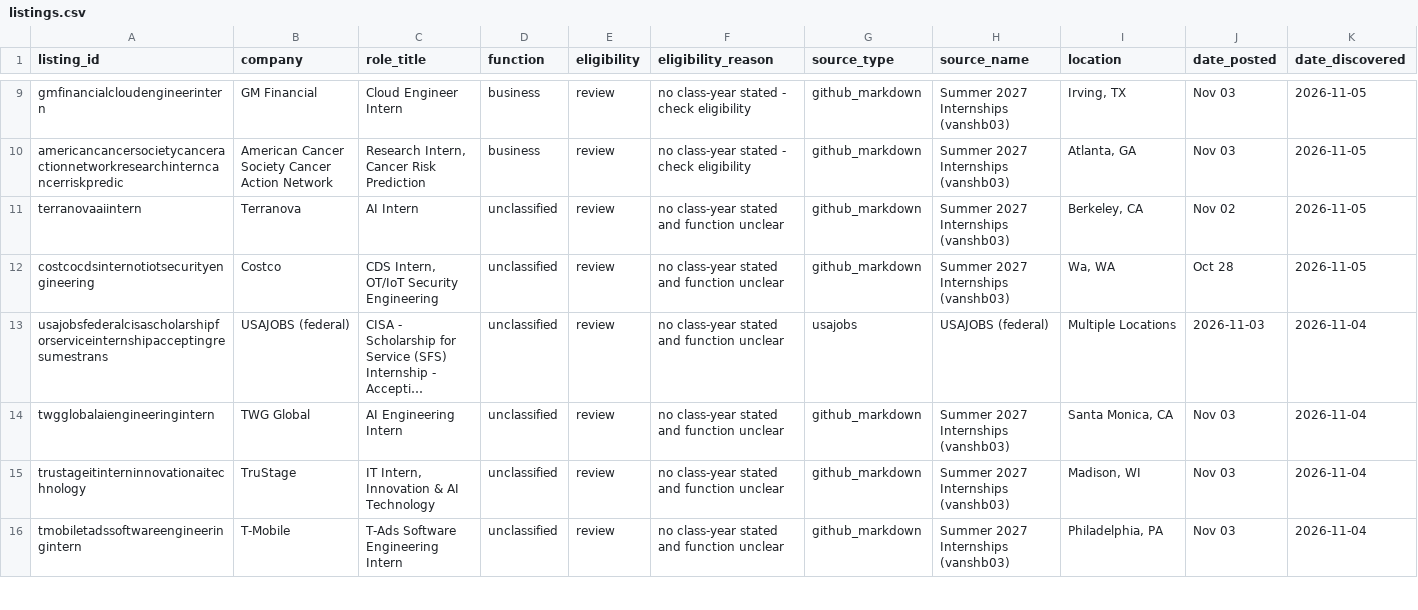
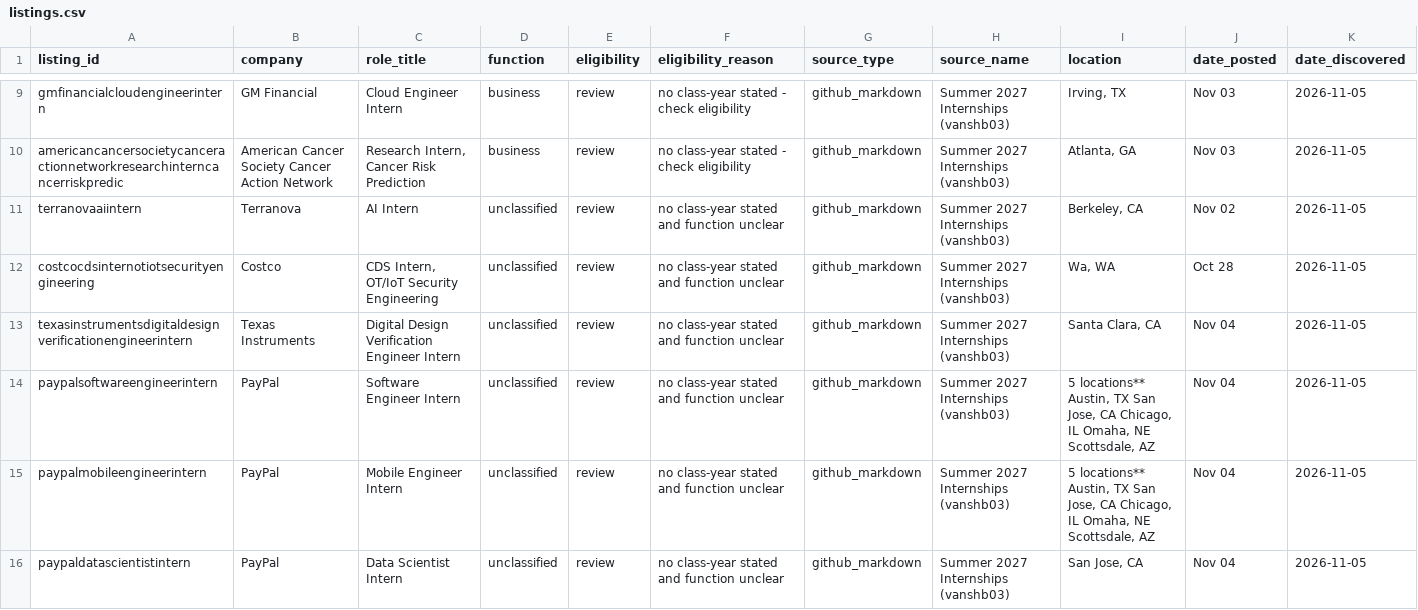
Before and after one commit to shivendaw-byte/internship-watcher, a CSV file: listings.csv, drawn as a sheet; only a part is shown, gaps mark what is left out; the shorter side is filled out with more unchanged rows; long unchanged cells end in …; rows hold the shown columns only; the diff covers the shown part only; the diff names each change by its address in the sheet, - before the commit and + after, or states it on an @@ line.

```diff
--- a/listings.csv
+++ b/listings.csv
+row 13: texasinstrumentsdigitaldesignverificationengineerintern | Texas Instruments | Digital Design Verification Engineer Intern | unclassified | review | no class-year stated and function unclear | github_markdown | Summer 2027 Internships (vanshb03) | Santa Clara, CA | Nov 04 | 2026-11-05
+row 14: paypalsoftwareengineerintern | PayPal | Software Engineer Intern | unclassified | review | no class-year stated and function unclear | github_markdown | Summer 2027 Internships (vanshb03) | 5 locations** Austin, TX San Jose, CA Chicago, IL Omaha, NE Scottsdale, AZ | Nov 04 | 2026-11-05
+row 15: paypalmobileengineerintern | PayPal | Mobile Engineer Intern | unclassified | review | no class-year stated and function unclear | github_markdown | Summer 2027 Internships (vanshb03) | 5 locations** Austin, TX San Jose, CA Chicago, IL Omaha, NE Scottsdale, AZ | Nov 04 | 2026-11-05
+row 16: paypaldatascientistintern | PayPal | Data Scientist Intern | unclassified | review | no class-year stated and function unclear | github_markdown | Summer 2027 Internships (vanshb03) | San Jose, CA | Nov 04 | 2026-11-05
```
Also changed, not shown: 4 added rows elsewhere in this file, 1 other file.
